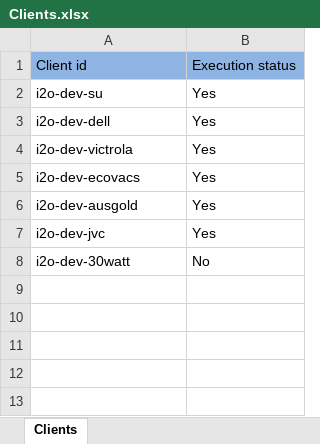
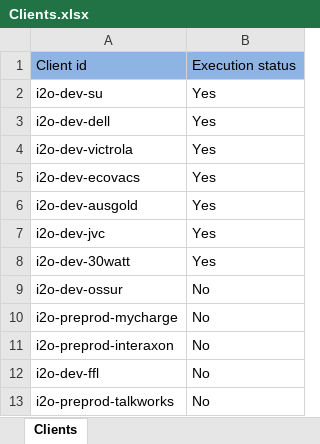
Before and after one commit to spadeinfotech/i2oDailyFeedAutomation, an Excel workbook: DailyPricingAutomationTest/config/Clients.xlsx, sheet Clients, drawn as a sheet; values as stored, in another font and other column widths than the file's, no borders; the diff names each change by its address in the sheet, - before the commit and + after, or states it on an @@ line.

Commit message:
Query and clients added

```diff
--- a/DailyPricingAutomationTest/config/Clients.xlsx (sheet Clients)
+++ b/DailyPricingAutomationTest/config/Clients.xlsx (sheet Clients)
-B8: No
+B8: Yes
+row 9: i2o-dev-ossur | No
+row 10: i2o-preprod-mycharge | No
+row 11: i2o-preprod-interaxon | No
+row 12: i2o-dev-ffl | No
+row 13: i2o-preprod-talkworks | No
```
Also changed, not shown: 2 other files.
